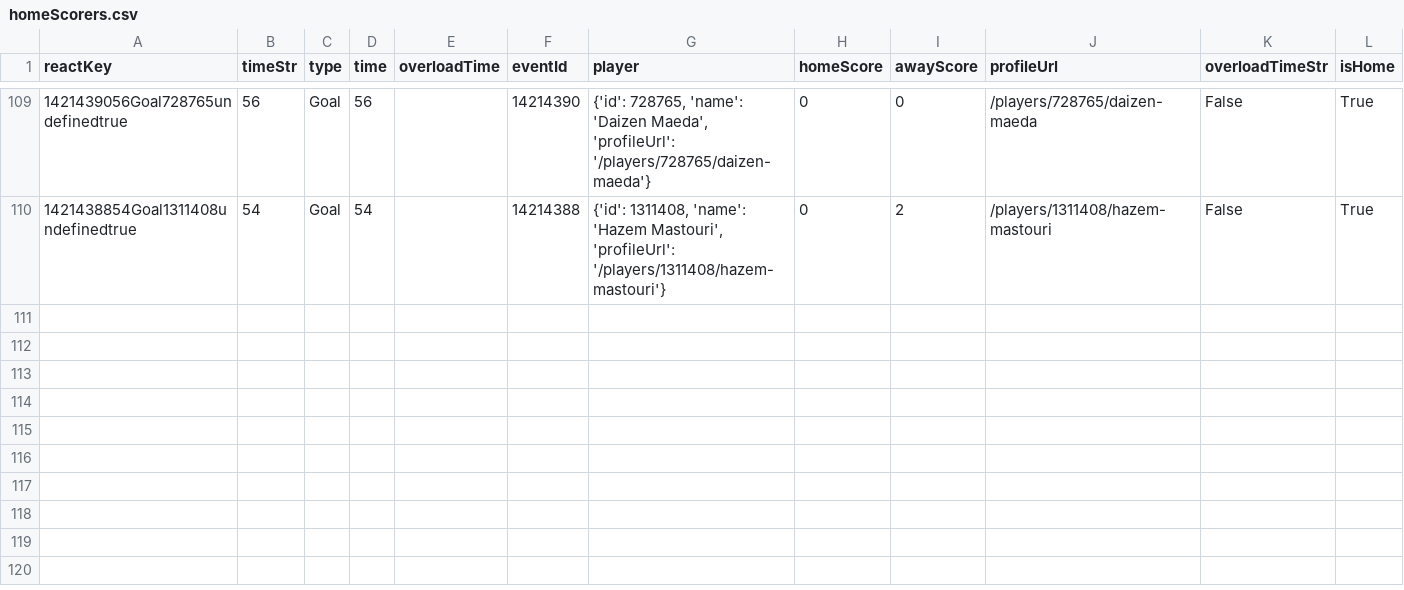
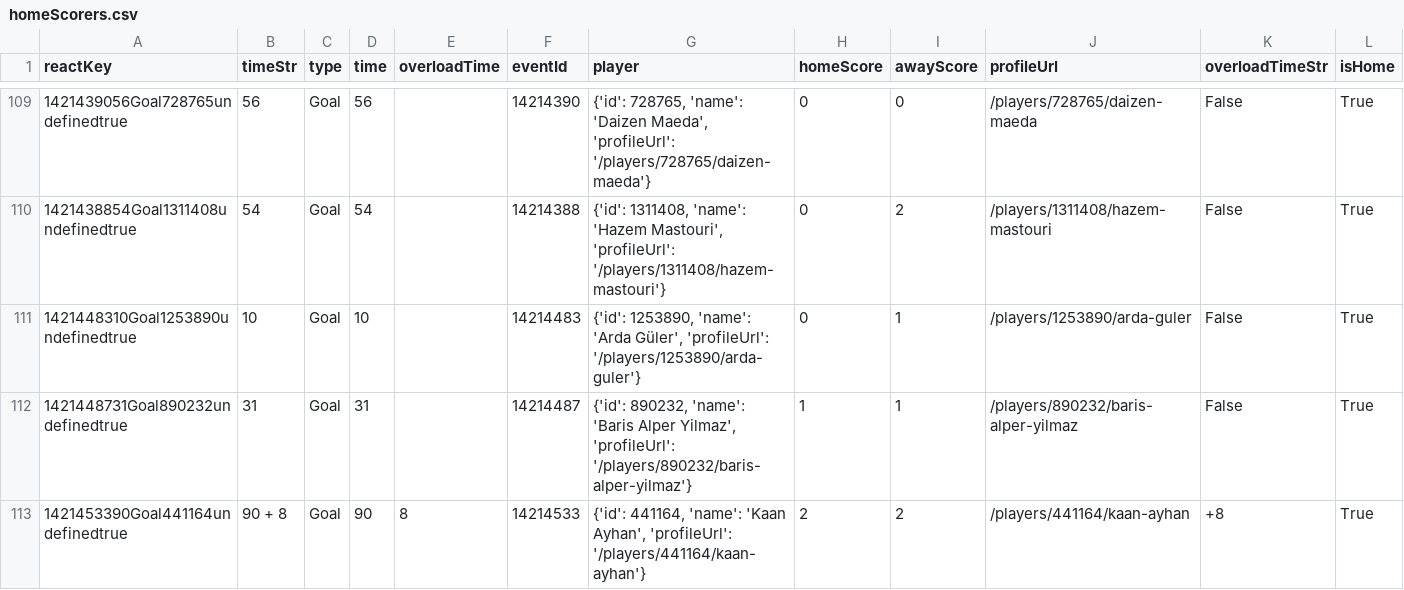
Before and after one commit to bolaxel/wcup26, a CSV file: goals/csv/homeScorers.csv, drawn as a sheet; only a part is shown, gaps mark what is left out; rows hold the shown columns only; the diff names each change by its address in the sheet, - before the commit and + after, or states it on an @@ line.

```diff
--- a/goals/csv/homeScorers.csv
+++ b/goals/csv/homeScorers.csv
+row 111: 1421448310Goal1253890undefinedtrue | 10 | Goal | 10 |  | 14214483 | {'id': 1253890, 'name': 'Arda Güler', 'profileUrl': '/players/1253890/arda-guler'} | 0 | 1 | /players/1253890/arda-guler | False | True
+row 112: 1421448731Goal890232undefinedtrue | 31 | Goal | 31 |  | 14214487 | {'id': 890232, 'name': 'Baris Alper Yilmaz', 'profileUrl': '/players/890232/baris-alper-yilmaz'} | 1 | 1 | /players/890232/baris-alper-yilmaz | False | True
+row 113: 1421453390Goal441164undefinedtrue | 90 + 8 | Goal | 90 | 8 | 14214533 | {'id': 441164, 'name': 'Kaan Ayhan', 'profileUrl': '/players/441164/kaan-ayhan'} | 2 | 2 | /players/441164/kaan-ayhan | +8 | True
```
Also changed, not shown: goals/csv/awayScorers.csv, goals/csv/listAwayPlayers.csv, 4 other files.
